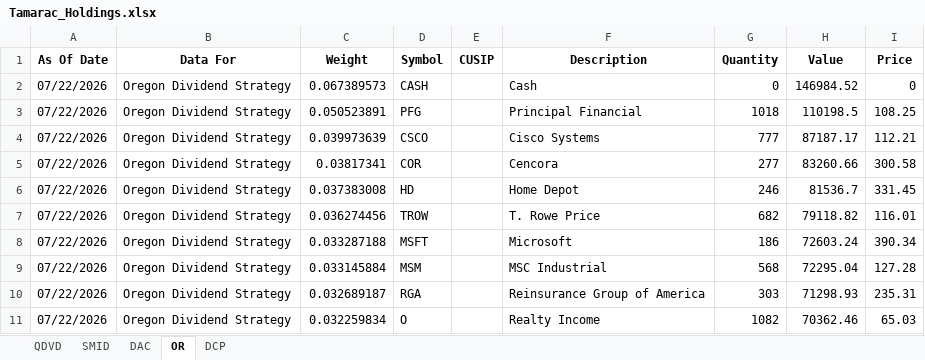
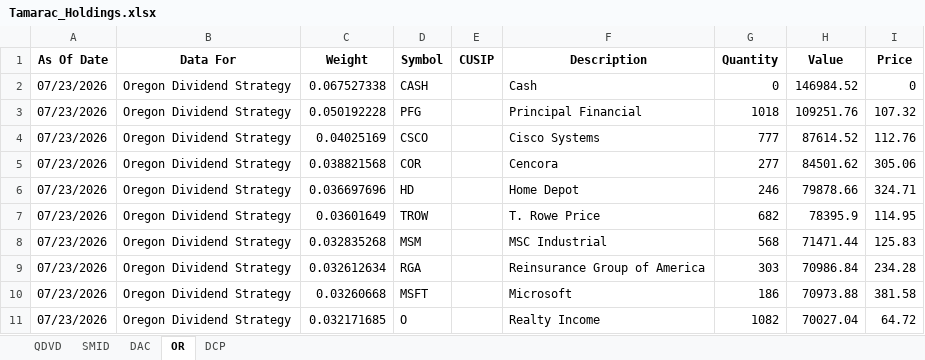
Before and after one commit to ryansadair/mcp-dashboard, an Excel workbook: data/Tamarac_Holdings.xlsx, sheet OR, drawn as a sheet; only a part is shown; values as stored, in another font and other column widths than the file's, no borders; removed rows and columns are numbered as before the commit, all else as after; the diff covers the shown part only; the diff names each change by its address in the sheet, - before the commit and + after, or states it on an @@ line.

```diff
--- a/data/Tamarac_Holdings.xlsx (sheet OR)
+++ b/data/Tamarac_Holdings.xlsx (sheet OR)
-A2:A7 (As Of Date): 07/22/2026
+A2:A7 (As Of Date): 07/23/2026
-C2 (Weight): 0.067389573
+C2 (Weight): 0.067527338
-C3 (Weight): 0.050523891
+C3 (Weight): 0.050192228
-H3 (Value): 110198.5
+H3 (Value): 109251.76
-I3 (Price): 108.25
+I3 (Price): 107.32
-C4 (Weight): 0.039973639
+C4 (Weight): 0.04025169
-H4 (Value): 87187.17
+H4 (Value): 87614.52
-I4 (Price): 112.21
+I4 (Price): 112.76
-C5 (Weight): 0.03817341
+C5 (Weight): 0.038821568
-H5 (Value): 83260.66
+H5 (Value): 84501.62
-I5 (Price): 300.58
+I5 (Price): 305.06
-C6 (Weight): 0.037383008
+C6 (Weight): 0.036697696
-H6 (Value): 81536.7
+H6 (Value): 79878.66
-I6 (Price): 331.45
+I6 (Price): 324.71
-C7 (Weight): 0.036274456
+C7 (Weight): 0.03601649
-H7 (Value): 79118.82
+H7 (Value): 78395.9
-I7 (Price): 116.01
+I7 (Price): 114.95
-row 8: 07/22/2026 | Oregon Dividend Strategy | 0.033287188 | MSFT |  | Microsoft | 186 | 72603.24 | 390.34
-A8:A9 (As Of Date): 07/22/2026
+A8:A9 (As Of Date): 07/23/2026
-C8 (Weight): 0.033145884
+C8 (Weight): 0.032835268
-H8 (Value): 72295.04
+H8 (Value): 71471.44
-I8 (Price): 127.28
+I8 (Price): 125.83
-C9 (Weight): 0.032689187
+C9 (Weight): 0.032612634
-H9 (Value): 71298.93
+H9 (Value): 70986.84
-I9 (Price): 235.31
+I9 (Price): 234.28
+row 10: 07/23/2026 | Oregon Dividend Strategy | 0.03260668 | MSFT |  | Microsoft | 186 | 70973.88 | 381.58
-A11 (As Of Date): 07/22/2026
+A11 (As Of Date): 07/23/2026
-C11 (Weight): 0.032259834
+C11 (Weight): 0.032171685
-H11 (Value): 70362.46
+H11 (Value): 70027.04
-I11 (Price): 65.03
+I11 (Price): 64.72
```
Also changed, not shown: 6 added rows, 6 removed rows and 76 edited cells elsewhere in this sheet, sheet DAC, sheet DCP, sheet QDVD, sheet SMID.
